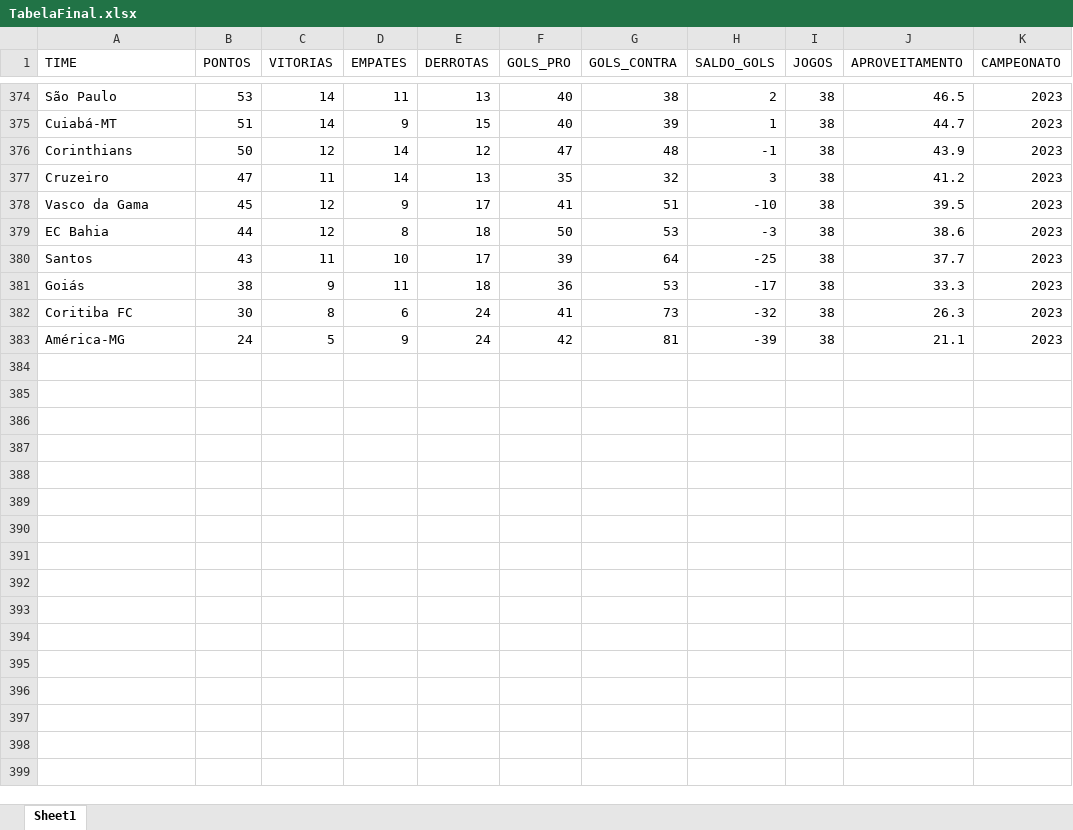
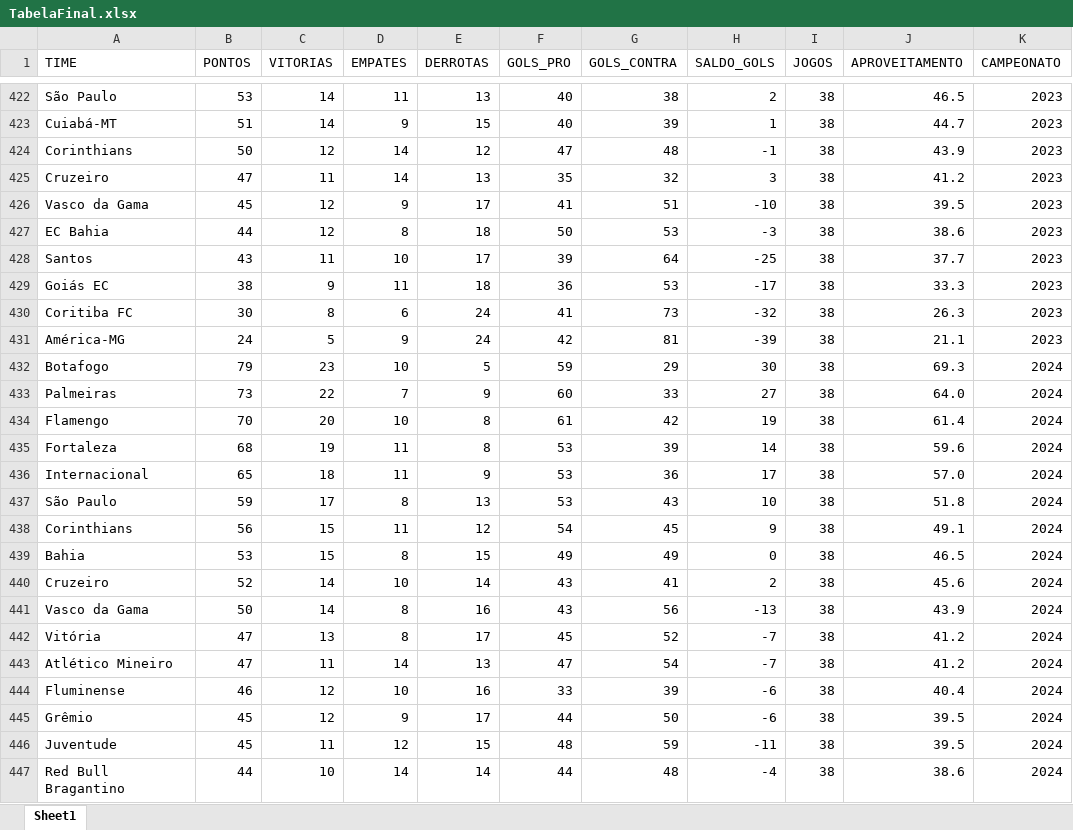
Before and after one commit to doriedson-1/REFB, an Excel workbook: Base_de_dados/Campeonato_brasileiro/TabelaFinal.xlsx, sheet Sheet1, drawn as a sheet; only a part is shown, gaps mark what is left out; values as stored, in another font and other column widths than the file's, no borders; addresses are those after the commit; the diff covers the shown part only; the diff names each change by its address in the sheet, - before the commit and + after, or states it on an @@ line.

```diff
--- a/Base_de_dados/Campeonato_brasileiro/TabelaFinal.xlsx (sheet Sheet1)
+++ b/Base_de_dados/Campeonato_brasileiro/TabelaFinal.xlsx (sheet Sheet1)
-A429 (TIME): Goiás
+A429 (TIME): Goiás EC
+row 432: Botafogo | 79 | 23 | 10 | 5 | 59 | 29 | 30 | 38 | 69.3 | 2024
+row 433: Palmeiras | 73 | 22 | 7 | 9 | 60 | 33 | 27 | 38 | 64.0 | 2024
+row 434: Flamengo | 70 | 20 | 10 | 8 | 61 | 42 | 19 | 38 | 61.4 | 2024
+row 435: Fortaleza | 68 | 19 | 11 | 8 | 53 | 39 | 14 | 38 | 59.6 | 2024
+row 436: Internacional | 65 | 18 | 11 | 9 | 53 | 36 | 17 | 38 | 57.0 | 2024
+row 437: São Paulo | 59 | 17 | 8 | 13 | 53 | 43 | 10 | 38 | 51.8 | 2024
+row 438: Corinthians | 56 | 15 | 11 | 12 | 54 | 45 | 9 | 38 | 49.1 | 2024
+row 439: Bahia | 53 | 15 | 8 | 15 | 49 | 49 | 0 | 38 | 46.5 | 2024
+row 440: Cruzeiro | 52 | 14 | 10 | 14 | 43 | 41 | 2 | 38 | 45.6 | 2024
+row 441: Vasco da Gama | 50 | 14 | 8 | 16 | 43 | 56 | -13 | 38 | 43.9 | 2024
+row 442: Vitória | 47 | 13 | 8 | 17 | 45 | 52 | -7 | 38 | 41.2 | 2024
+row 443: Atlético Mineiro | 47 | 11 | 14 | 13 | 47 | 54 | -7 | 38 | 41.2 | 2024
+row 444: Fluminense | 46 | 12 | 10 | 16 | 33 | 39 | -6 | 38 | 40.4 | 2024
+row 445: Grêmio | 45 | 12 | 9 | 17 | 44 | 50 | -6 | 38 | 39.5 | 2024
+row 446: Juventude | 45 | 11 | 12 | 15 | 48 | 59 | -11 | 38 | 39.5 | 2024
+row 447: Red Bull Bragantino | 44 | 10 | 14 | 14 | 44 | 48 | -4 | 38 | 38.6 | 2024
```
Also changed, not shown: 72 added rows and 14 edited cells elsewhere in this sheet, 11 other files.
